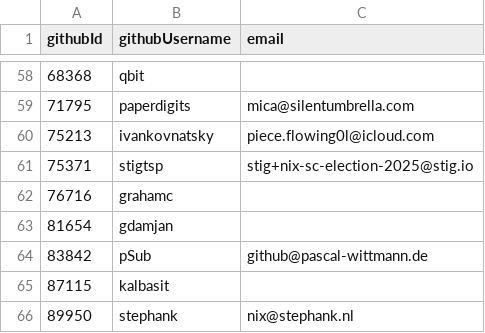
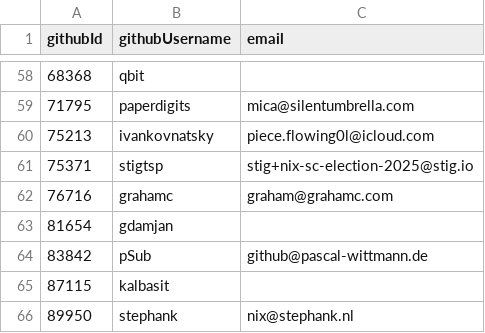
Before and after one commit to NixOS/SC-election-2025, a CSV file: eligible.csv, drawn as a sheet; only a part is shown, gaps mark what is left out.

Commit message:
Update eligible.csv

```diff
--- a/eligible.csv
+++ b/eligible.csv
@@ -61,3 +61,3 @@ githubId,githubUsername,email
 75371,stigtsp,stig+nix-sc-election-2025@stig.io
-76716,grahamc,
+76716,grahamc,graham@grahamc.com
 81654,gdamjan,
```
